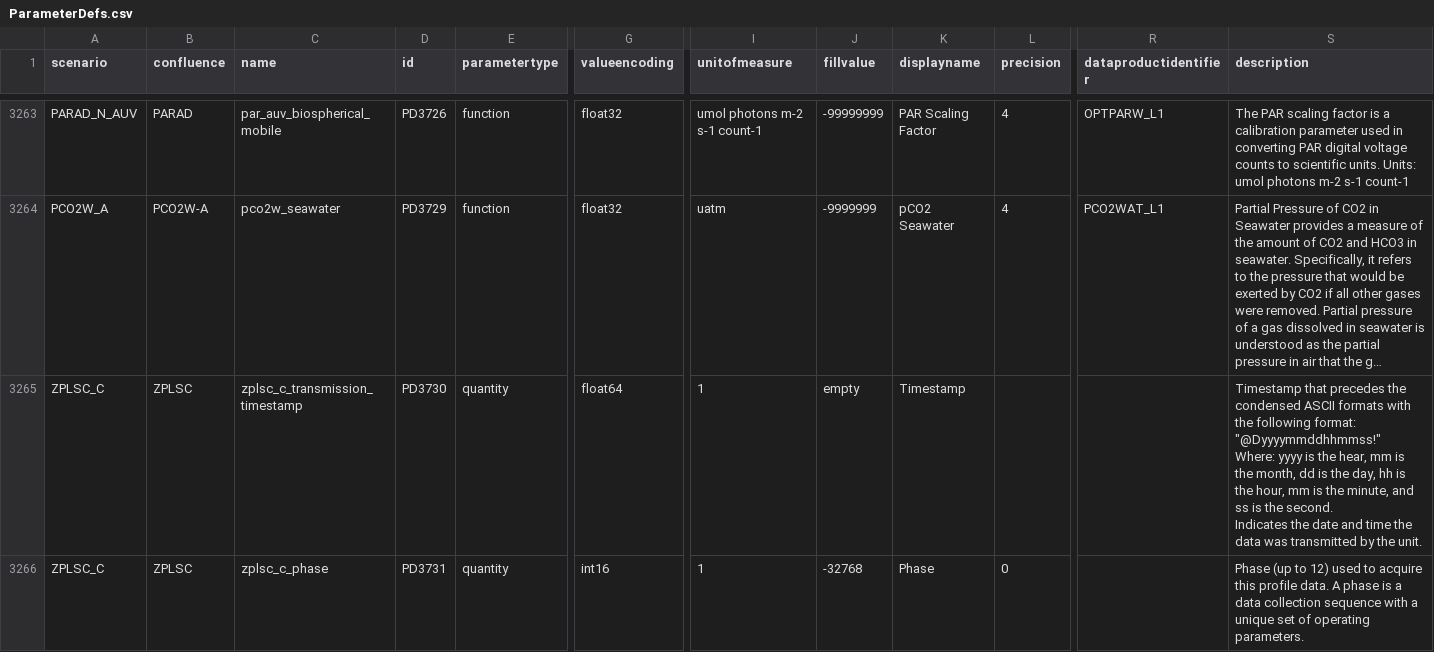
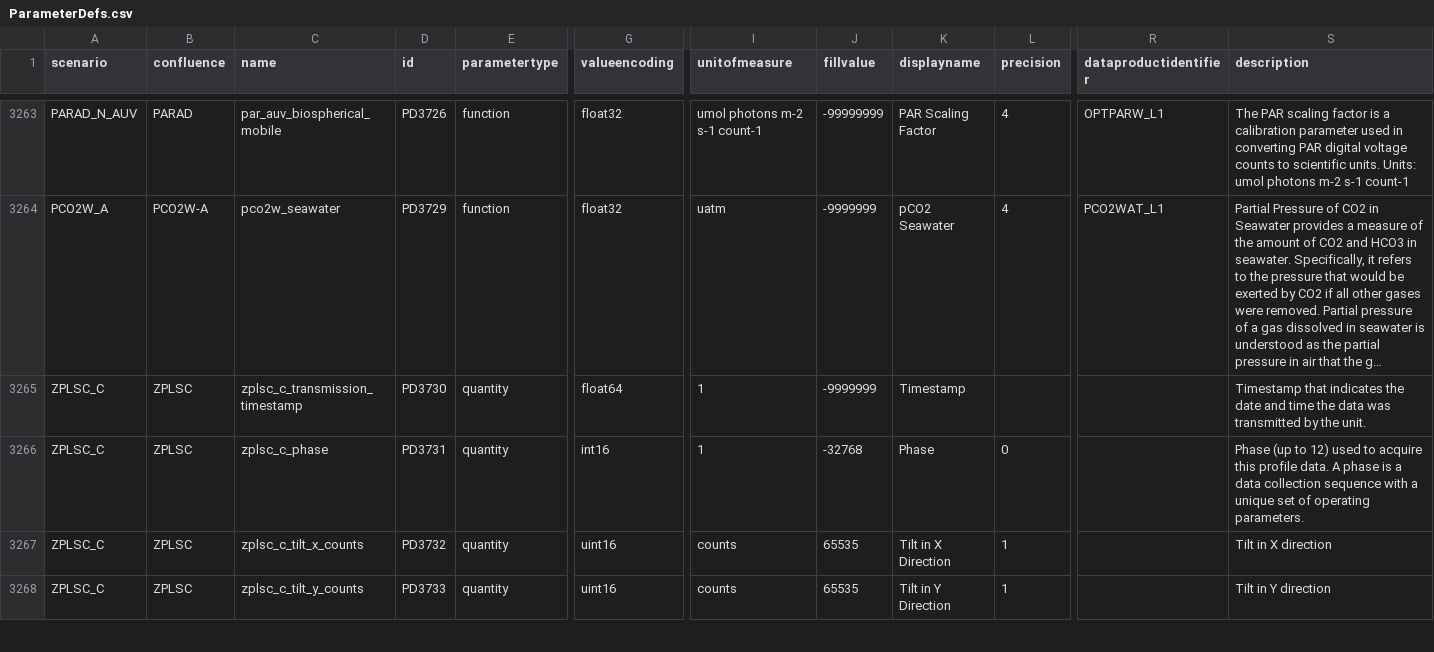
Before and after one commit to oceanobservatories/preload-database, a CSV file: csv/ParameterDefs.csv, drawn as a sheet; only a part is shown, gaps mark what is left out; long unchanged cells end in …; rows hold the shown columns only; ↵ is a line break in a cell; the diff covers the shown part only; the diff names each change by its address in the sheet, - before the commit and + after, or states it on an @@ line.

Commit message:
Issue #10398 - Added support for ZPLSC_C recovered stream and parameters.
Change-Id: I3fc39925a33bb7959199d171442357a587bfc775

```diff
--- a/csv/ParameterDefs.csv
+++ b/csv/ParameterDefs.csv
-J3265 (fillvalue): empty
+J3265 (fillvalue): -9999999
-S3265 (description): Timestamp that precedes the condensed ASCII formats with the following format: "@Dyyyymmddhhmmss!" ↵ Where: yyyy is the hear, mm is the month, dd is the day, hh is the hour, mm is the minute, and ss is the second. ↵ Indicates the date…
+S3265 (description): Timestamp that indicates the date…
+row 3267: ZPLSC_C | ZPLSC | zplsc_c_tilt_x_counts | PD3732 | quantity | uint16 | counts | 65535 | Tilt in X Direction | 1 |  | Tilt in X direction
+row 3268: ZPLSC_C | ZPLSC | zplsc_c_tilt_y_counts | PD3733 | quantity | uint16 | counts | 65535 | Tilt in Y Direction | 1 |  | Tilt in Y direction
```
Also changed, not shown: 3 added rows elsewhere in this file, 2 other files.
